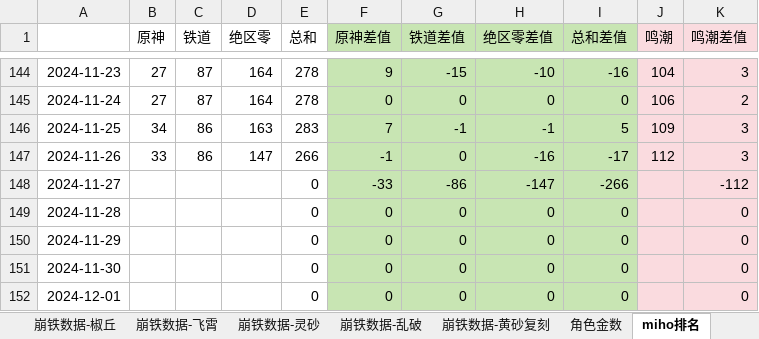
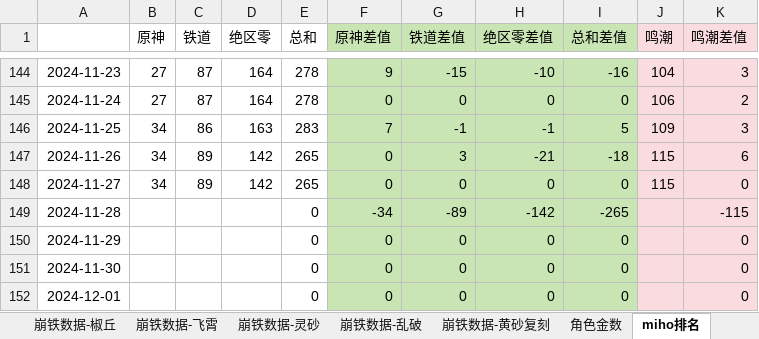
Before and after one commit to zq56745674/HSR_DATA_SERVER, an Excel workbook: doc/data.xlsx, sheet miho排名, drawn as a sheet; only a part is shown, gaps mark what is left out; values as stored, in another font and other column widths than the file's, no borders; charts and pictures not drawn; the diff names each change by its address in the sheet, - before the commit and + after, or states it on an @@ line.

Commit message:
doc

```diff
--- a/doc/data.xlsx (sheet miho排名)
+++ b/doc/data.xlsx (sheet miho排名)
-B147 (原神): 33
+B147 (原神): 34
-C147 (铁道): 86
+C147 (铁道): 89
-D147 (绝区零): 147
+D147 (绝区零): 142
-E147 (总和): 266
+E147 (总和): 265
-F147 (原神差值): -1
+F147 (原神差值): 0
-G147 (铁道差值): 0
+G147 (铁道差值): 3
-H147 (绝区零差值): -16
+H147 (绝区零差值): -21
-I147 (总和差值): -17
+I147 (总和差值): -18
-J147 (鸣潮): 112
+J147 (鸣潮): 115
-K147 (鸣潮差值): 3
+K147 (鸣潮差值): 6
-B148 (原神): (empty)
+B148 (原神): 34
-C148 (铁道): (empty)
+C148 (铁道): 89
-D148 (绝区零): (empty)
+D148 (绝区零): 142
-E148 (总和): 0
+E148 (总和): 265
-F148 (原神差值): -33
+F148 (原神差值): 0
-G148 (铁道差值): -86
+G148 (铁道差值): 0
-H148 (绝区零差值): -147
+H148 (绝区零差值): 0
-I148 (总和差值): -266
+I148 (总和差值): 0
-J148 (鸣潮): (empty)
+J148 (鸣潮): 115
-K148 (鸣潮差值): -112
+K148 (鸣潮差值): 0
-F149 (原神差值): 0
+F149 (原神差值): -34
-G149 (铁道差值): 0
+G149 (铁道差值): -89
-H149 (绝区零差值): 0
+H149 (绝区零差值): -142
-I149 (总和差值): 0
+I149 (总和差值): -265
-K149 (鸣潮差值): 0
+K149 (鸣潮差值): -115
```
Also changed, not shown: sheet IOS畅销榜, charts or pictures.
